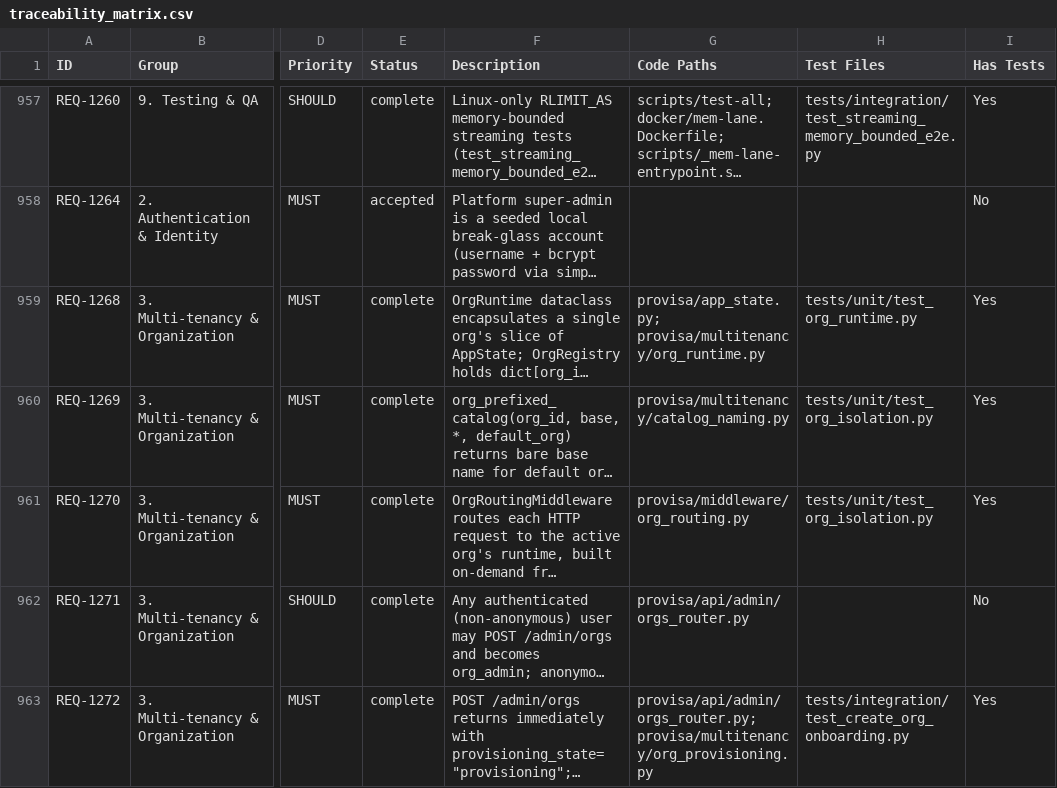
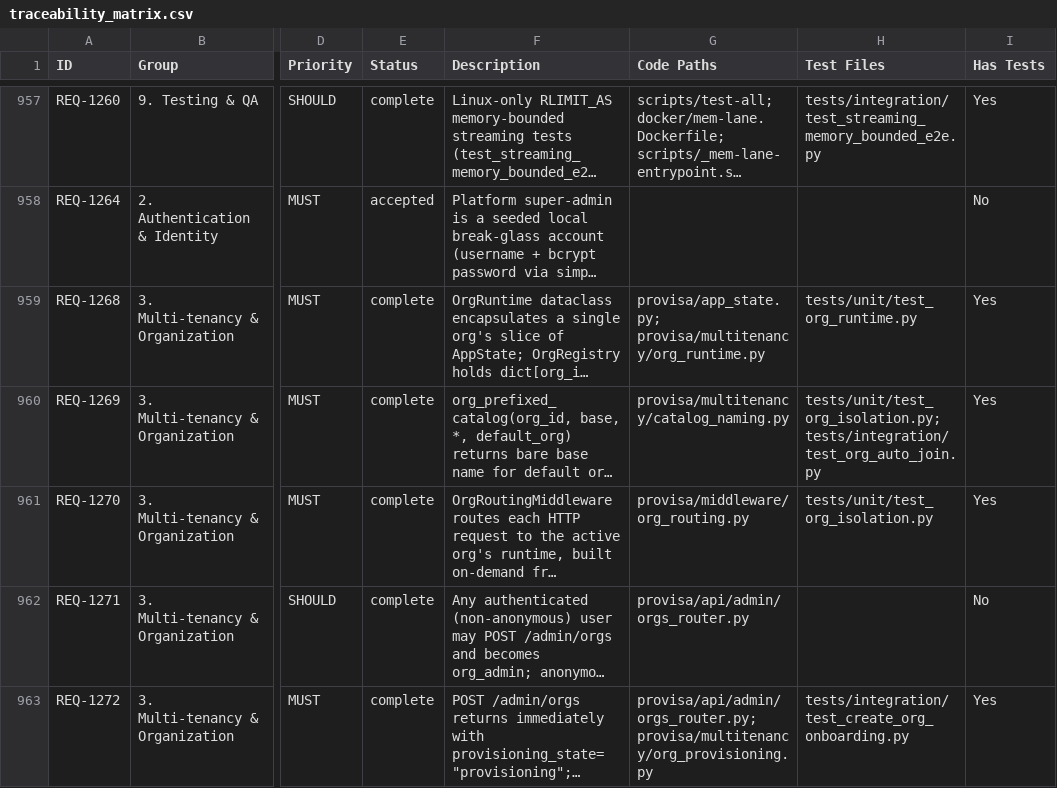
Before and after one commit to kenstott/provisa, a CSV file: docs/exports/traceability_matrix.csv, drawn as a sheet; only a part is shown, gaps mark what is left out; long unchanged cells end in …; the diff covers the shown part only; the diff names each change by its address in the sheet, - before the commit and + after, or states it on an @@ line.

```diff
--- a/docs/exports/traceability_matrix.csv
+++ b/docs/exports/traceability_matrix.csv
-H960 (Test Files): tests/unit/test_org_isolation.py
+H960 (Test Files): tests/unit/test_org_isolation.py; tests/integration/test_org_auto_join.py
```
Also changed, not shown: 1 added row elsewhere in this file, docs/exports/feature_matrix.csv, 26 other files.
